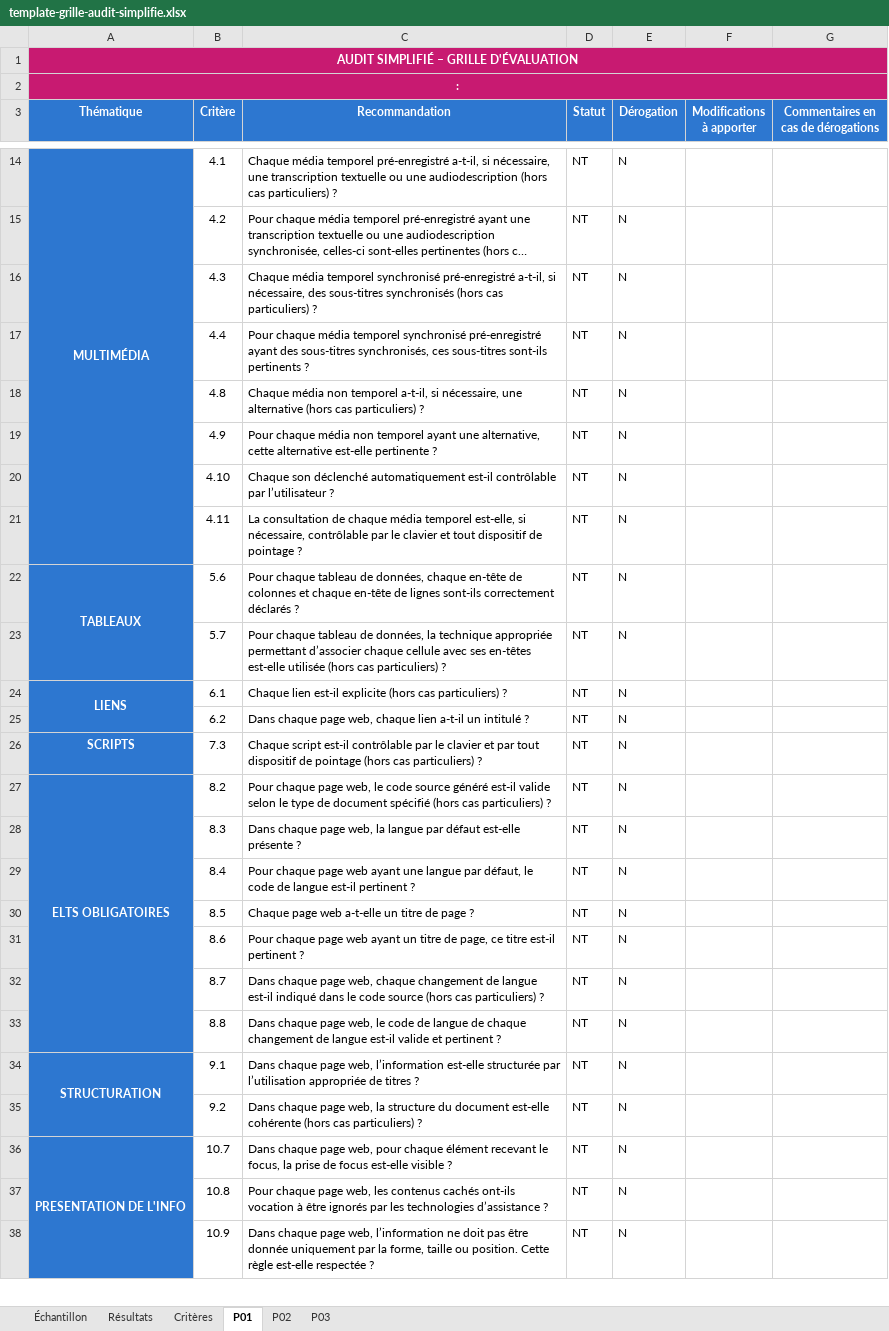
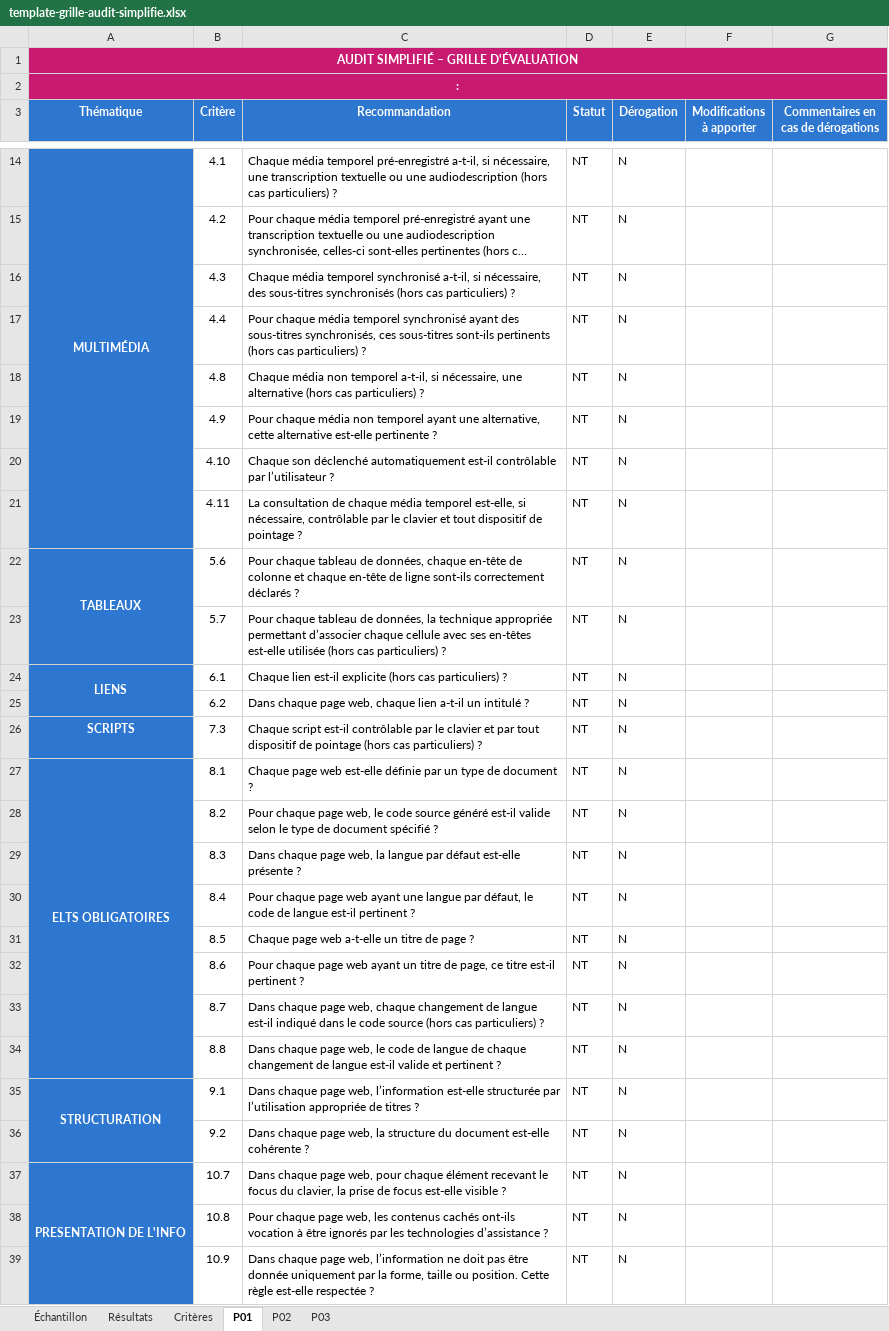
Before and after one commit to accessibility-luxembourg/accessibilite.public.lu, an Excel workbook: src/files/fr/general/template-grille-audit-simplifie.xlsx, sheet P01, drawn as a sheet; only a part is shown, gaps mark what is left out; long unchanged cells end in …; values as stored, in another font and other column widths than the file's, no borders; conditional formats not drawn; removed rows and columns are numbered as before the commit, all else as after; the diff covers the shown part only; the diff names each change by its address in the sheet, - before the commit and + after, or states it on an @@ line.

```diff
--- a/src/files/fr/general/template-grille-audit-simplifie.xlsx (sheet P01)
+++ b/src/files/fr/general/template-grille-audit-simplifie.xlsx (sheet P01)
-C16 (Recommandation): …temporel synchronisé pré-enregistré a-t-il, si…
+C16 (Recommandation): …temporel synchronisé a-t-il, si…
-C17 (Recommandation): …temporel synchronisé pré-enregistré ayant des sous-titres synchronisés, ces sous-titres sont-ils pertinents ?
+C17 (Recommandation): …temporel synchronisé ayant des sous-titres synchronisés, ces sous-titres sont-ils pertinents (hors cas particuliers) ?
-C22 (Recommandation): …en-tête de colonnes et chaque en-tête de lignes sont-ils correctement…
+C22 (Recommandation): …en-tête de colonne et chaque en-tête de ligne sont-ils correctement…
+row 27: ELTS OBLIGATOIRES | 8.1 | Chaque page web est-elle définie par un type de document ? | NT | N
-A28 (Thématique): ELTS OBLIGATOIRES
+A28 (Thématique): (empty)
-A27:A33 merged
-C28 (Recommandation): …document spécifié (hors cas particuliers) ?
+C28 (Recommandation): …document spécifié ?
-C36 (Recommandation): …est-elle cohérente (hors cas particuliers) ?
+C36 (Recommandation): …est-elle cohérente ?
-C37 (Recommandation): …recevant le focus, la prise…
+C37 (Recommandation): …recevant le focus du clavier, la prise…
```
Also changed, not shown: 4 edited cells elsewhere in this sheet, sheet P03, sheet P02, sheet Critères, formulas that keep their value, 1 other file.
